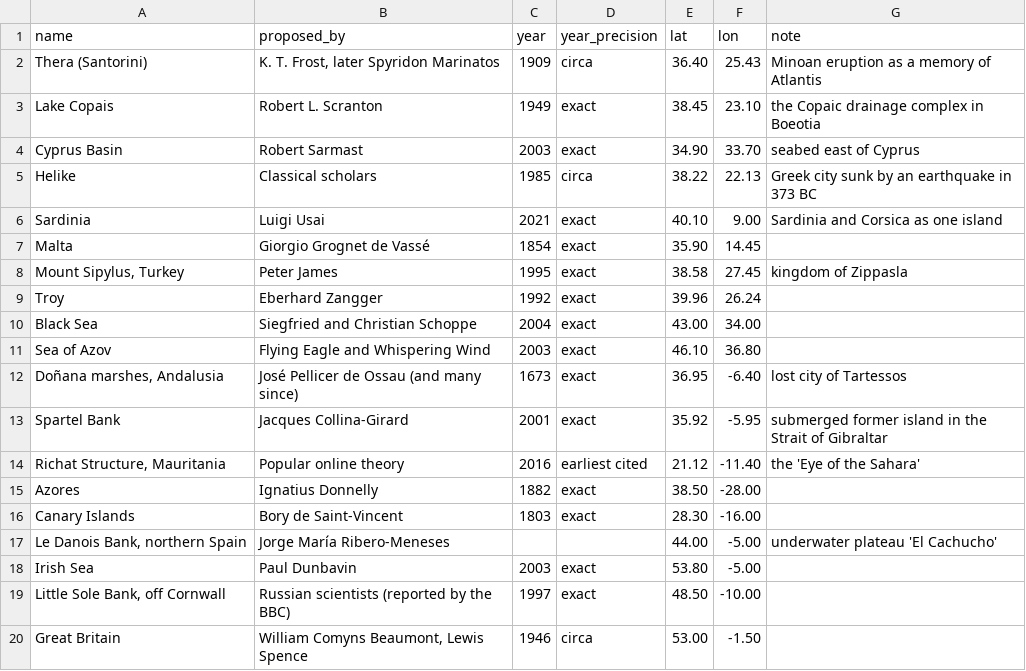
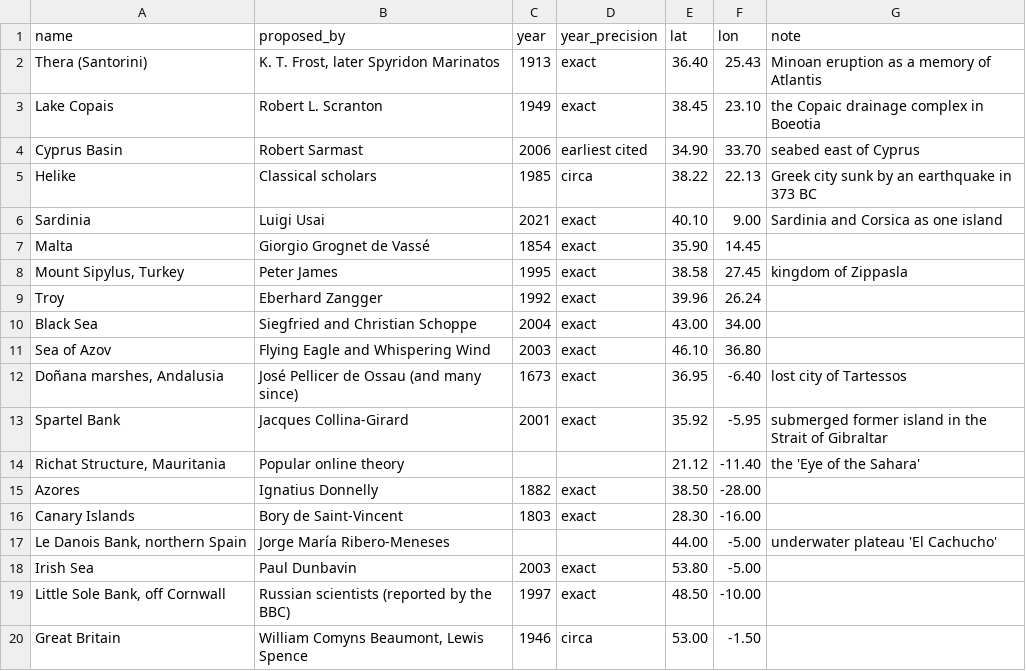
Before and after one commit to daniellecarrick/30-day-map-challenge, a CSV file: day14-borgesian/data/atlantis.csv, drawn as a sheet; only a part is shown.

```diff
--- a/day14-borgesian/data/atlantis.csv
+++ b/day14-borgesian/data/atlantis.csv
@@ -1,5 +1,5 @@
 name,proposed_by,year,year_precision,lat,lon,note
-Thera (Santorini),"K. T. Frost, later Spyridon Marinatos",1909,circa,36.40,25.43,Minoan eruption as a memory of Atlantis
+Thera (Santorini),"K. T. Frost, later Spyridon Marinatos",1913,exact,36.40,25.43,Minoan eruption as a memory of Atlantis
 Lake Copais,Robert L. Scranton,1949,exact,38.45,23.10,the Copaic drainage complex in Boeotia
-Cyprus Basin,Robert Sarmast,2003,exact,34.90,33.70,seabed east of Cyprus
+Cyprus Basin,Robert Sarmast,2006,earliest cited,34.90,33.70,seabed east of Cyprus
 Helike,Classical scholars,1985,circa,38.22,22.13,Greek city sunk by an earthquake in 373 BC
@@ -13,3 +13,3 @@ Sea of Azov,Flying Eagle and Whispering Wind,2003,exact,46.10,36.80,
 Spartel Bank,Jacques Collina-Girard,2001,exact,35.92,-5.95,submerged former island in the Strait of Gibraltar
-"Richat Structure, Mauritania",Popular online theory,2016,earliest cited,21.12,-11.40,the 'Eye of the Sahara'
+"Richat Structure, Mauritania",Popular online theory,,,21.12,-11.40,the 'Eye of the Sahara'
 Azores,Ignatius Donnelly,1882,exact,38.50,-28.00,
```
Also changed, not shown: day14-borgesian/data/hoaxes.csv, day14-borgesian/data/lost_lands.csv, 4 other files.
